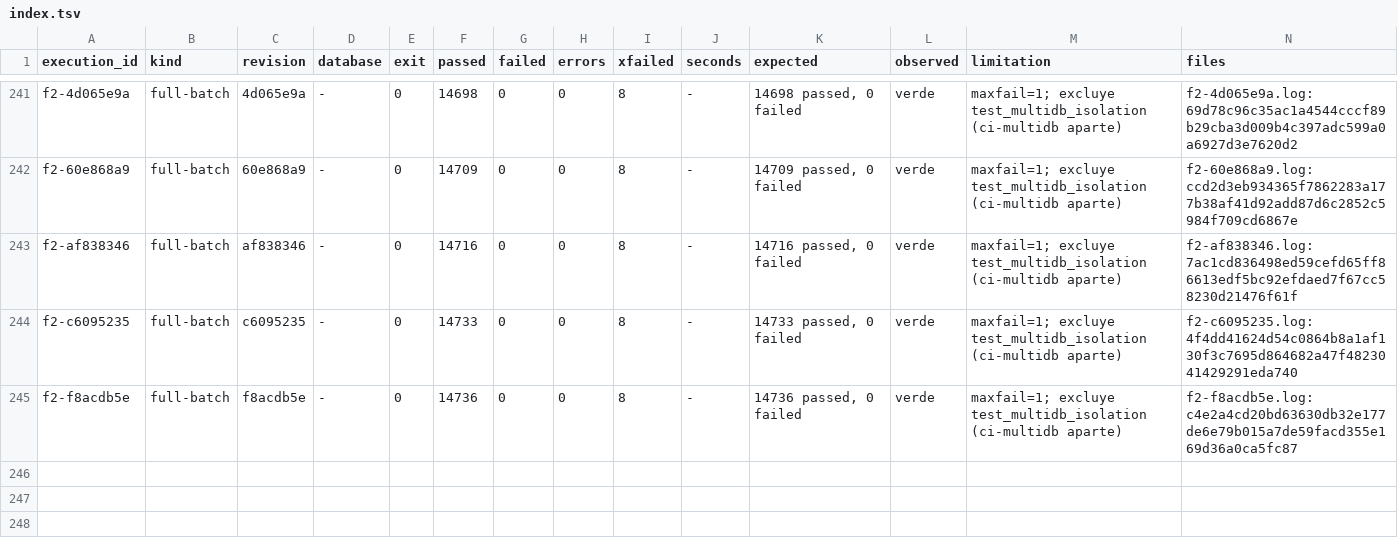
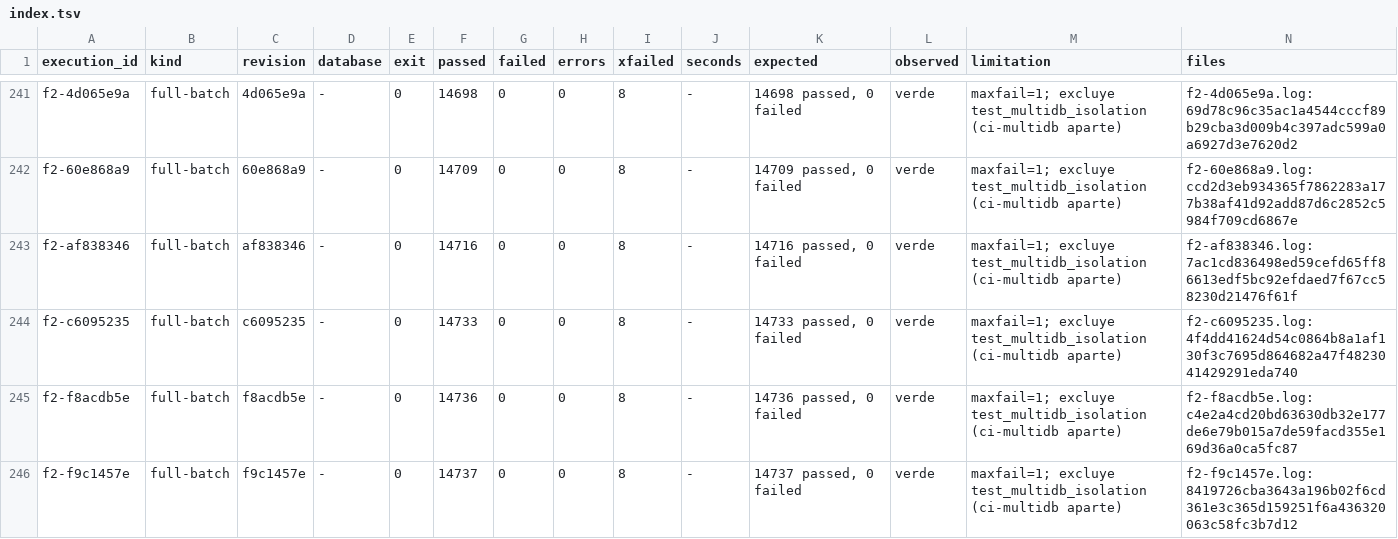
Before and after one commit to jcg-admin/kaupamex-api, a TSV file: scripts/workbench/orm-continuation-plan-20261103T095630/outputs/gates/index.tsv, drawn as a sheet; only a part is shown, gaps mark what is left out; the diff names each change by its address in the sheet, - before the commit and + after, or states it on an @@ line.

Commit message:
Record the F2 gate of the leaf stock catalogs
F2 on f9c1457e: 14737 passed, 0 failed; the plan gains the row of unit
stock-basemodel-u1-0397.

Refs: TASK-API-0397

```diff
--- a/scripts/workbench/orm-continuation-plan-20261103T095630/outputs/gates/index.tsv
+++ b/scripts/workbench/orm-continuation-plan-20261103T095630/outputs/gates/index.tsv
+row 246: f2-f9c1457e | full-batch | f9c1457e | - | 0 | 14737 | 0 | 0 | 8 | - | 14737 passed, 0 failed | verde | maxfail=1; excluye test_multidb_isolation (ci-multidb aparte) | f2-f9c1457e.log:8419726cba3643a196b02f6cd361e3c365d159251f6a436320063c58fc3b7d12
```
Also changed, not shown: 3 other files.
